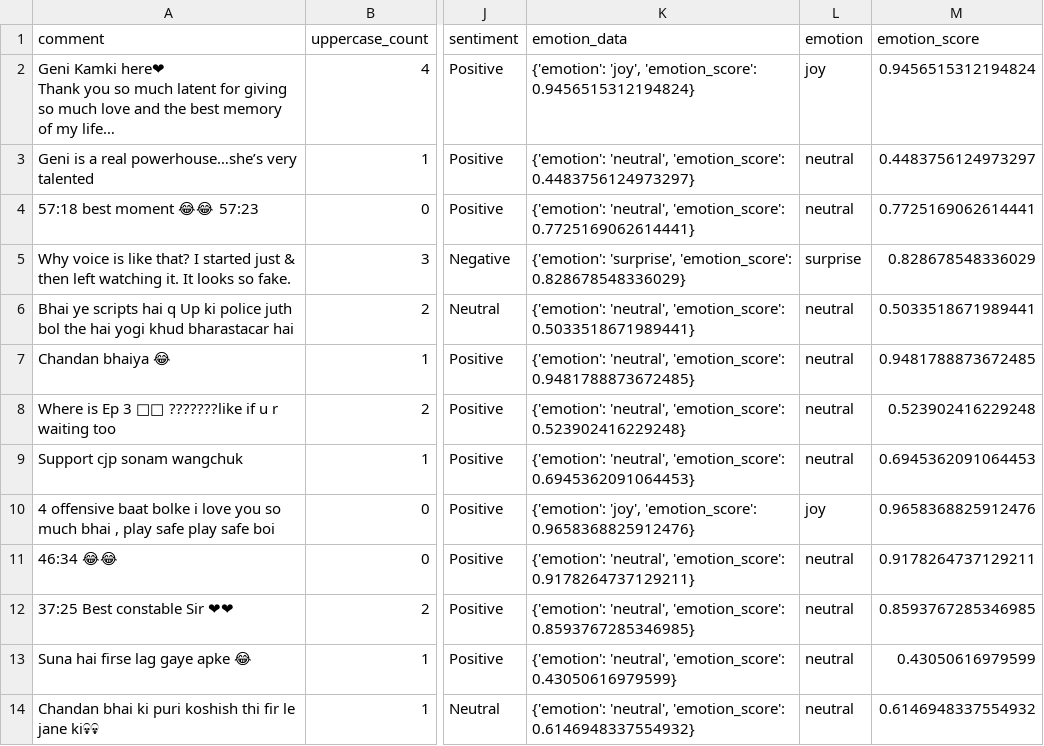
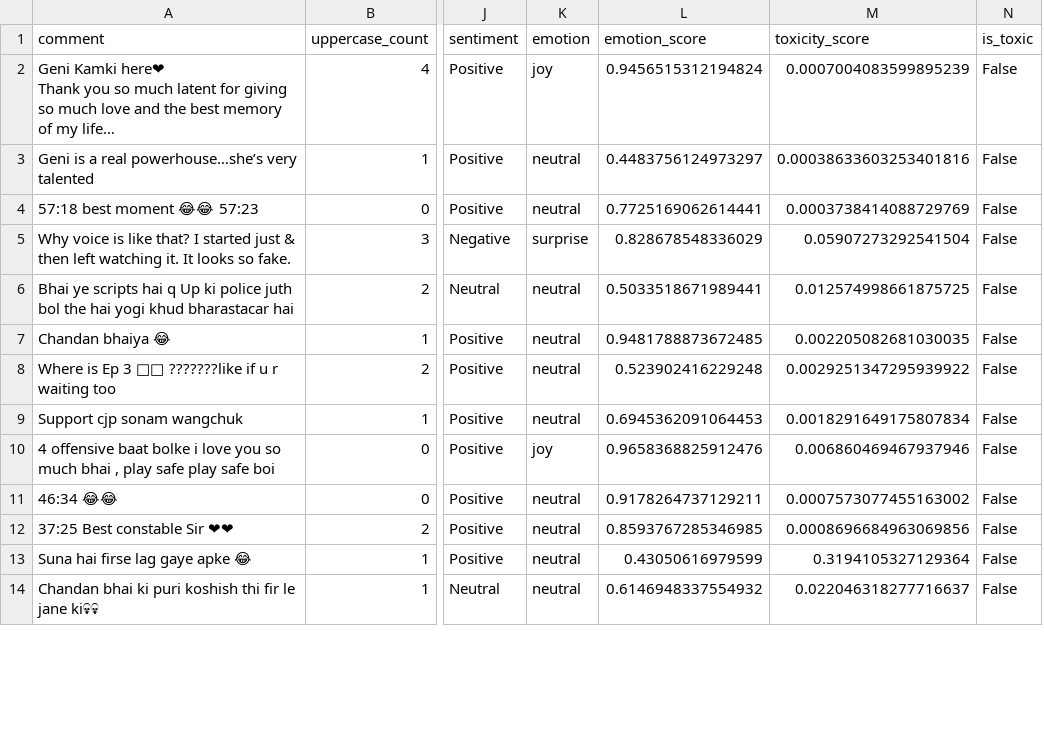
Before and after one commit to JayantRajpoot/Youtube-audience-sentiment-intelligence, a CSV file: data/raw/processed/comments_with_sentiment.csv, drawn as a sheet; only a part is shown, gaps mark what is left out; long unchanged cells end in …; removed rows and columns are numbered as before the commit, all else as after; the diff names each change by its address in the sheet, - before the commit and + after, or states it on an @@ line.

Commit message:
Add toxicity and suspicious engagement analysis

```diff
--- a/data/raw/processed/comments_with_sentiment.csv
+++ b/data/raw/processed/comments_with_sentiment.csv
-column K (emotion_data), rows 2-14: {'emotion': 'joy', 'emotion_score': 0.9456515312194824} | {'emotion': 'neutral', 'emotion_score': 0.4483756124973297} | {'emotion': 'neutral', 'emotion_score': 0.7725169062614441} | {'emotion': 'surprise', 'emotion_score': 0.828678548336029} | {'emotion': 'neutral', 'emotion_score': 0.5033518671989441} | {'emotion': 'neutral', 'emotion_score': 0.9481788873672485} | {'emotion': 'neutral', 'emotion_score': 0.523902416229248} | {'emotion': 'neutral', 'emotion_score': 0.6945362091064453} | {'emotion': 'joy', 'emotion_score': 0.9658368825912476} | {'emotion': 'neutral', 'emotion_score': 0.9178264737129211} | {'emotion': 'neutral', 'emotion_score': 0.8593767285346985} | {'emotion': 'neutral', 'emotion_score': 0.43050616979599} | {'emotion': 'neutral', 'emotion_score': 0.6146948337554932}
+column M (toxicity_score), rows 2-14: 0.0007004083599895239 | 0.00038633603253401816 | 0.0003738414088729769 | 0.05907273292541504 | 0.012574998661875725 | 0.002205082681030035 | 0.0029251347295939922 | 0.0018291649175807834 | 0.006860469467937946 | 0.0007573077455163002 | 0.0008696684963069856 | 0.3194105327129364 | 0.022046318277716637
+column N (is_toxic), rows 2-14: all False
```
Also changed, not shown: 2 other files.
